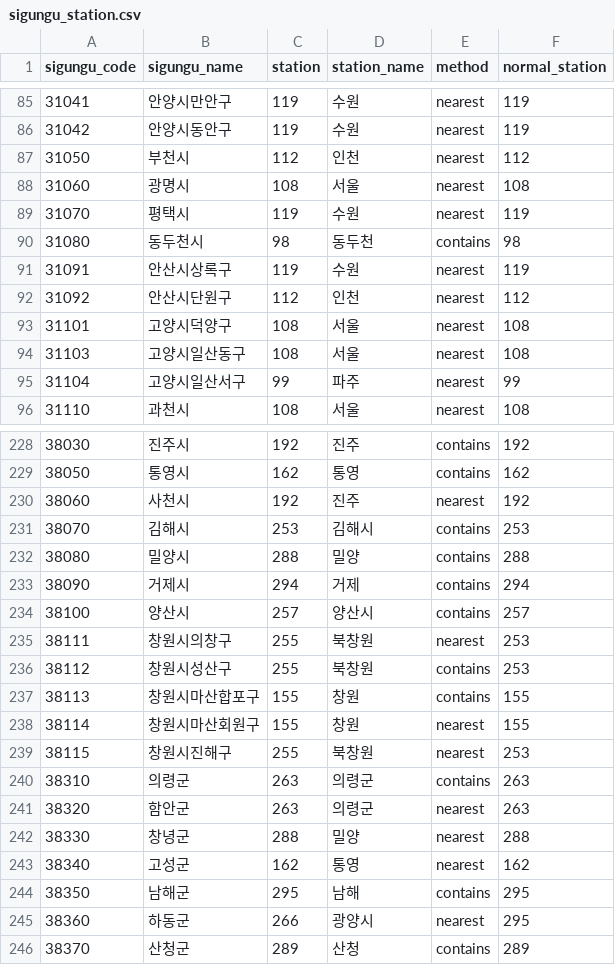
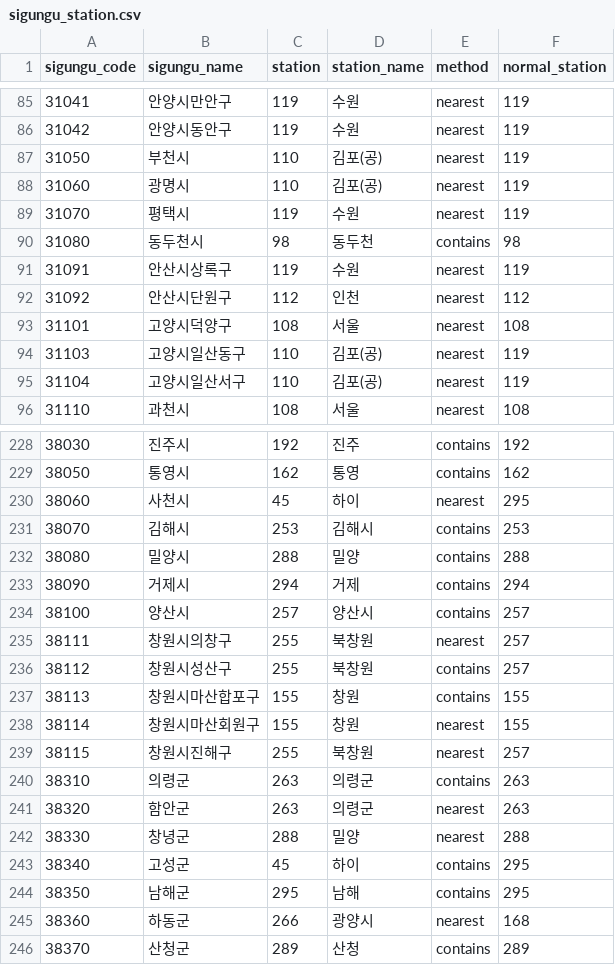
Before and after one commit to pj002321/Safe-farm, a CSV file: ai-service/data/ref/sigungu_station.csv, drawn as a sheet; only a part is shown, gaps mark what is left out; the diff covers the shown part only.

```diff
--- a/ai-service/data/ref/sigungu_station.csv
+++ b/ai-service/data/ref/sigungu_station.csv
@@ -86,4 +86,4 @@ sigungu_code,sigungu_name,station,station_name,method,normal_station
 31042,안양시동안구,119,수원,nearest,119
-31050,부천시,112,인천,nearest,112
-31060,광명시,108,서울,nearest,108
+31050,부천시,110,김포(공),nearest,119
+31060,광명시,110,김포(공),nearest,119
 31070,평택시,119,수원,nearest,119
@@ -93,4 +93,4 @@ sigungu_code,sigungu_name,station,station_name,method,normal_station
 31101,고양시덕양구,108,서울,nearest,108
-31103,고양시일산동구,108,서울,nearest,108
-31104,고양시일산서구,99,파주,nearest,99
+31103,고양시일산동구,110,김포(공),nearest,119
+31104,고양시일산서구,110,김포(공),nearest,119
 31110,과천시,108,서울,nearest,108
@@ -229,3 +229,3 @@ sigungu_code,sigungu_name,station,station_name,method,normal_station
 38050,통영시,162,통영,contains,162
-38060,사천시,192,진주,nearest,192
+38060,사천시,45,하이,nearest,295
 38070,김해시,253,김해시,contains,253
@@ -234,7 +234,7 @@ sigungu_code,sigungu_name,station,station_name,method,normal_station
 38100,양산시,257,양산시,contains,257
-38111,창원시의창구,255,북창원,nearest,253
-38112,창원시성산구,255,북창원,contains,253
+38111,창원시의창구,255,북창원,nearest,257
+38112,창원시성산구,255,북창원,contains,257
 38113,창원시마산합포구,155,창원,contains,155
 38114,창원시마산회원구,155,창원,nearest,155
-38115,창원시진해구,255,북창원,nearest,253
+38115,창원시진해구,255,북창원,nearest,257
 38310,의령군,263,의령군,contains,263
@@ -242,5 +242,5 @@ sigungu_code,sigungu_name,station,station_name,method,normal_station
 38330,창녕군,288,밀양,nearest,288
-38340,고성군,162,통영,nearest,162
+38340,고성군,45,하이,contains,295
 38350,남해군,295,남해,contains,295
-38360,하동군,266,광양시,nearest,295
+38360,하동군,266,광양시,nearest,168
 38370,산청군,289,산청,contains,289
```
Also changed, not shown: 77 edited cells elsewhere in this file, ai-service/data/master/stations.csv, ai-service/data/ref/normal_fallback.csv, 7 other files.
